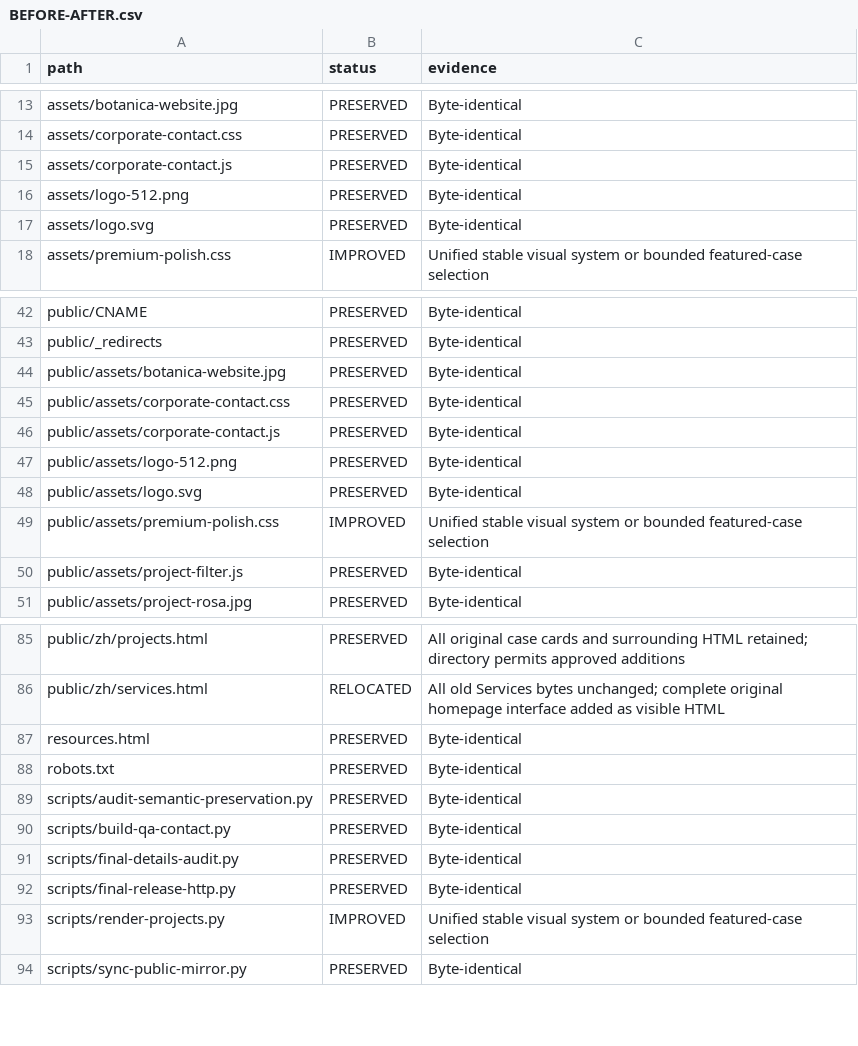
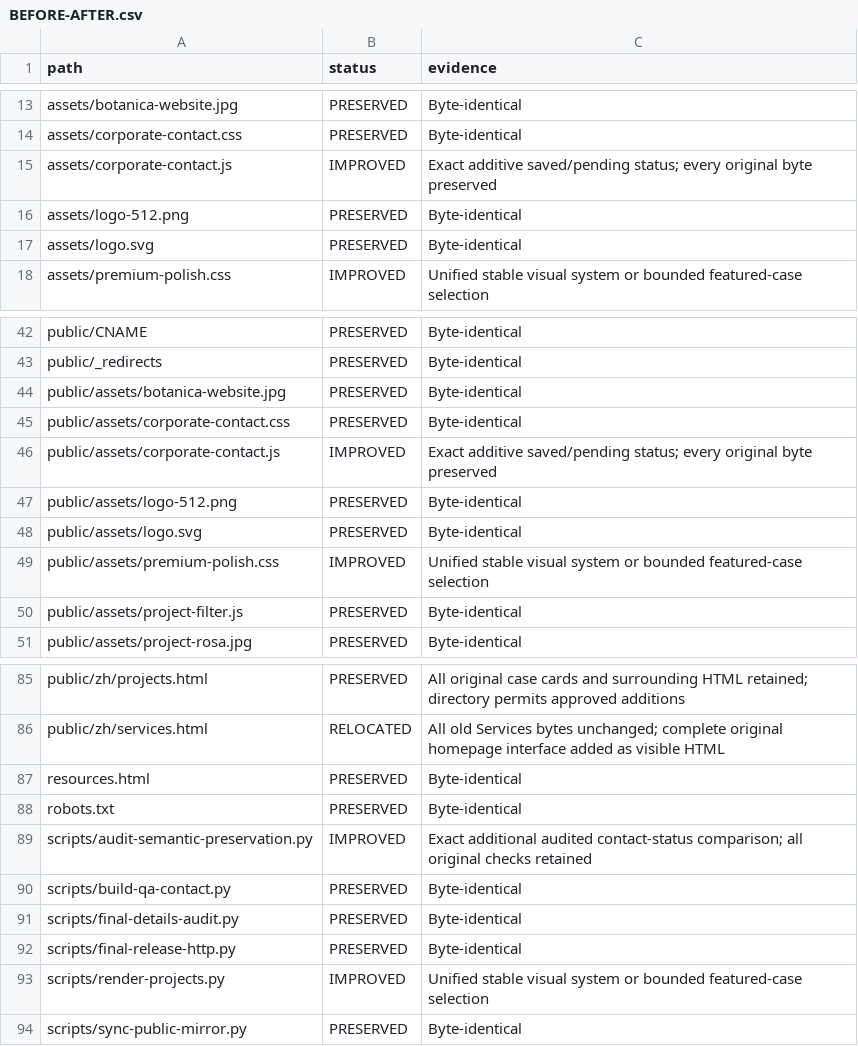
Before and after one commit to bb369tech/bb369tech-corporate-website, a CSV file: docs/stable-architecture/BEFORE-AFTER.csv, drawn as a sheet; only a part is shown, gaps mark what is left out.

Commit message:
Preserve site assets and distinguish saved CRM inquiries from pending email notifications

```diff
--- a/docs/stable-architecture/BEFORE-AFTER.csv
+++ b/docs/stable-architecture/BEFORE-AFTER.csv
@@ -14,3 +14,3 @@ assets/botanica-website.jpg,PRESERVED,Byte-identical
 assets/corporate-contact.css,PRESERVED,Byte-identical
-assets/corporate-contact.js,PRESERVED,Byte-identical
+assets/corporate-contact.js,IMPROVED,Exact additive saved/pending status; every original byte preserved
 assets/logo-512.png,PRESERVED,Byte-identical
@@ -45,3 +45,3 @@ public/assets/botanica-website.jpg,PRESERVED,Byte-identical
 public/assets/corporate-contact.css,PRESERVED,Byte-identical
-public/assets/corporate-contact.js,PRESERVED,Byte-identical
+public/assets/corporate-contact.js,IMPROVED,Exact additive saved/pending status; every original byte preserved
 public/assets/logo-512.png,PRESERVED,Byte-identical
@@ -88,3 +88,3 @@ resources.html,PRESERVED,Byte-identical
 robots.txt,PRESERVED,Byte-identical
-scripts/audit-semantic-preservation.py,PRESERVED,Byte-identical
+scripts/audit-semantic-preservation.py,IMPROVED,Exact additional audited contact-status comparison; all original checks retained
 scripts/build-qa-contact.py,PRESERVED,Byte-identical
```
Also changed, not shown: docs/semantic-preservation/BEFORE-AFTER.csv, 13 other files.
